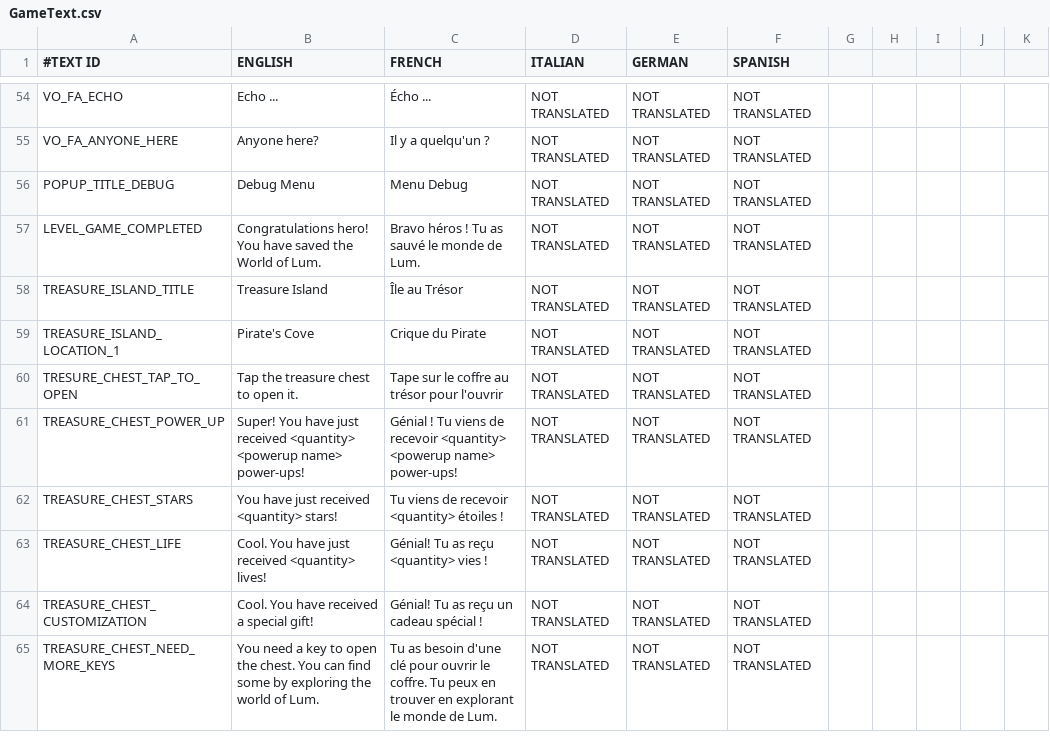
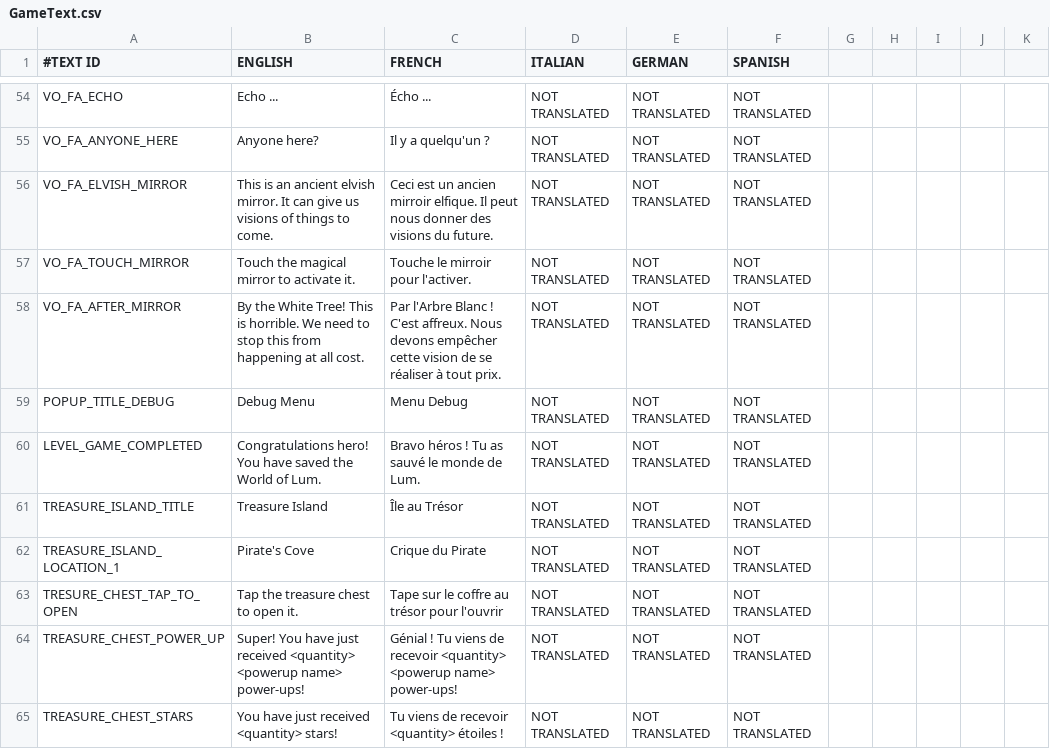
Before and after one commit to shahbazGamedev/Hero-s-Run, a CSV file: Assets/Resources/Localization/GameText.csv, drawn as a sheet; only a part is shown, gaps mark what is left out; the shorter side is filled out with more unchanged rows.

Commit message:
Gates of Hell part 5
Hell camera now has a hell skybox
Localized text and tweaked timings

```diff
--- a/Assets/Resources/Localization/GameText.csv
+++ b/Assets/Resources/Localization/GameText.csv
@@ -55,2 +55,5 @@ VO_FA_ECHO,Echo ...,Écho ...,NOT TRANSLATED,NOT TRANSLATED,NOT TRANSLATED
 VO_FA_ANYONE_HERE,Anyone here?,Il y a quelqu'un ?,NOT TRANSLATED,NOT TRANSLATED,NOT TRANSLATED
+VO_FA_ELVISH_MIRROR,This is an ancient elvish mirror. It can give us visions of things to come.,Ceci est un ancien mirroir elfique. Il peut nous donner des visions du future.,NOT TRANSLATED,NOT TRANSLATED,NOT TRANSLATED
+VO_FA_TOUCH_MIRROR,Touch the magical mirror to activate it.,Touche le mirroir pour l'activer.,NOT TRANSLATED,NOT TRANSLATED,NOT TRANSLATED
+VO_FA_AFTER_MIRROR,By the White Tree! This is horrible. We need to stop this from happening at all cost.,Par l'Arbre Blanc ! C'est affreux. Nous devons empêcher cette vision de se réaliser à tout prix.,NOT TRANSLATED,NOT TRANSLATED,NOT TRANSLATED
 POPUP_TITLE_DEBUG,Debug Menu,Menu Debug,NOT TRANSLATED,NOT TRANSLATED,NOT TRANSLATED
```
Also changed, not shown: 3 other files.
